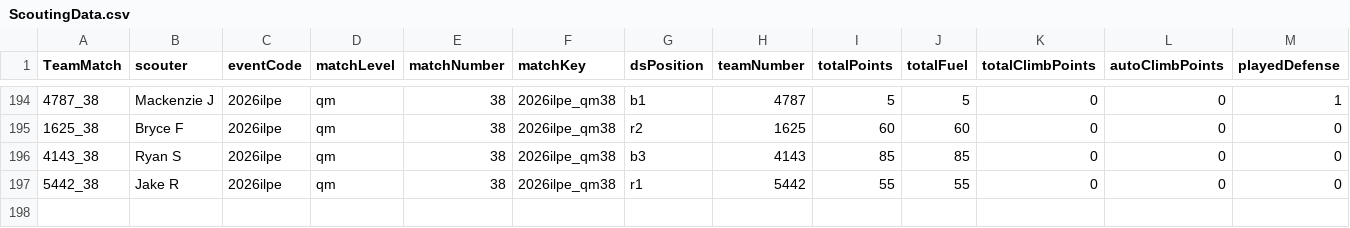
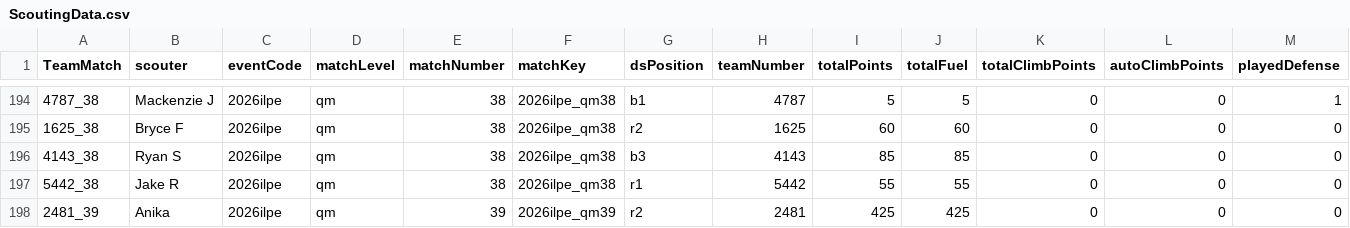
Before and after one commit to btmartin/btmartin.github.io, a CSV file: Scouting/ScoutingData.csv, drawn as a sheet; only a part is shown, gaps mark what is left out; rows hold the shown columns only; the diff names each change by its address in the sheet, - before the commit and + after, or states it on an @@ line.

```diff
--- a/Scouting/ScoutingData.csv
+++ b/Scouting/ScoutingData.csv
+row 198: 2481_39 | Anika | 2026ilpe | qm | 39 | 2026ilpe_qm39 | r2 | 2481 | 425 | 425 | 0 | 0 | 0
```
Also changed, not shown: Scouting/ConsolidatedData.csv.
